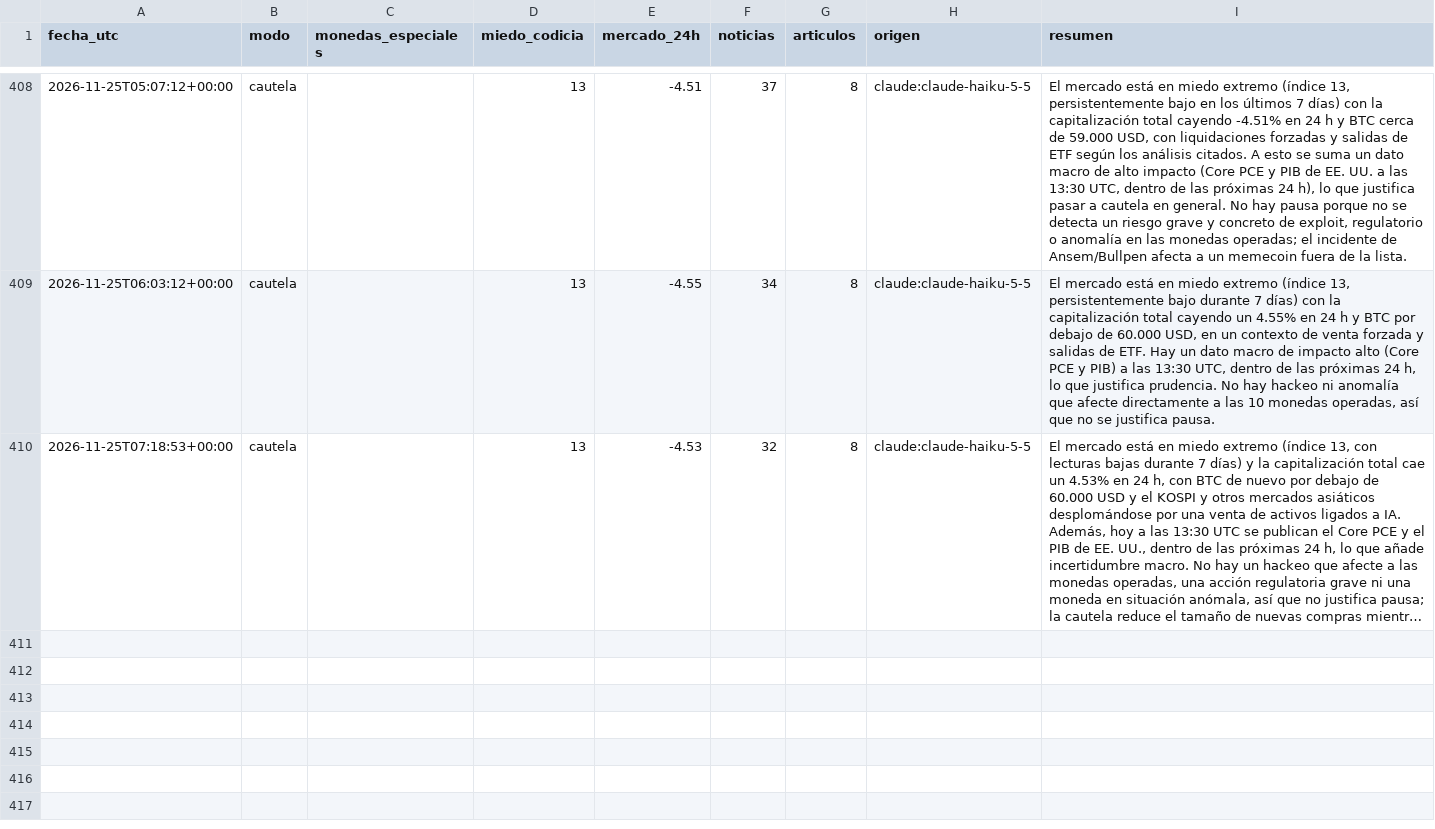
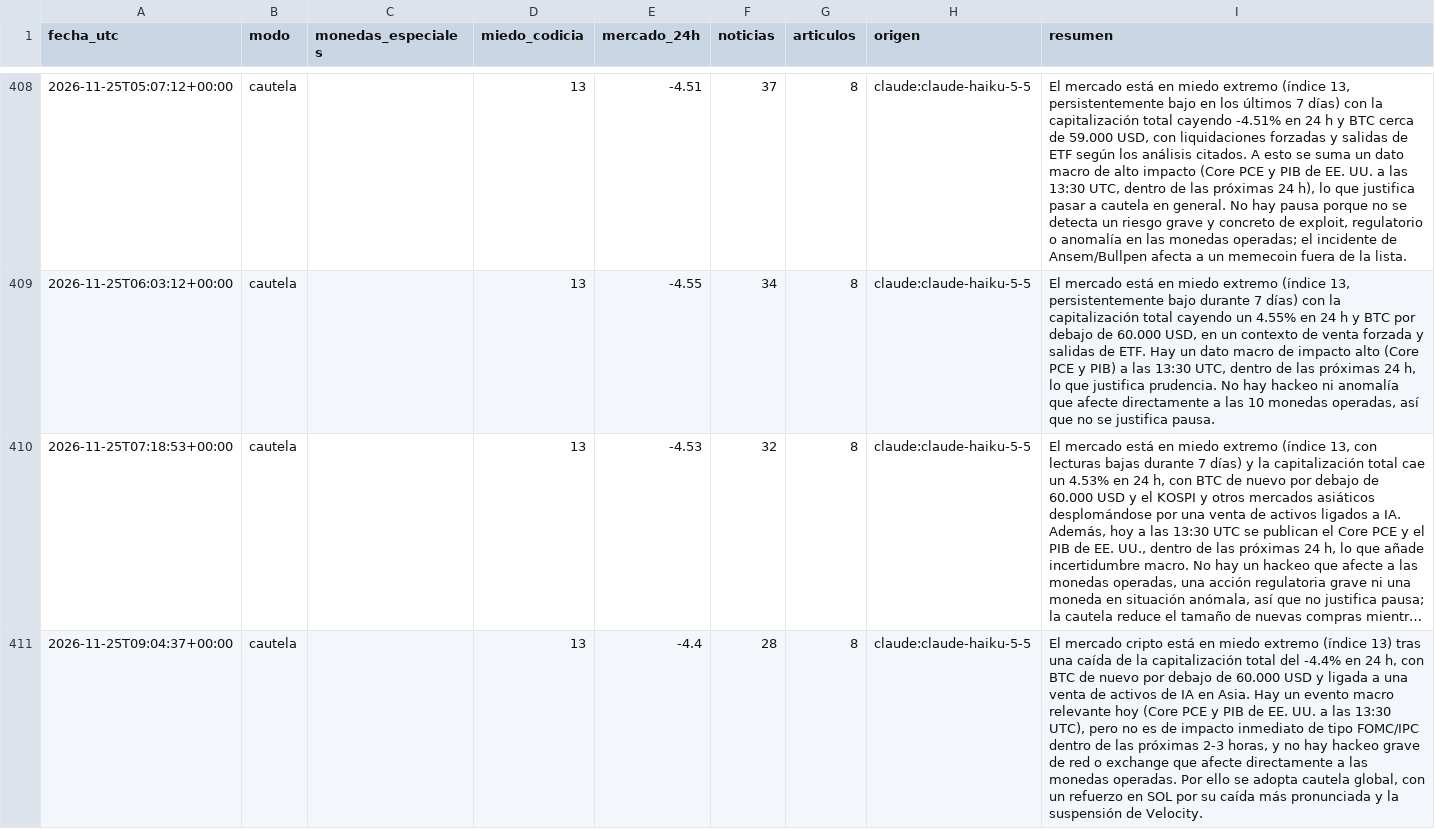
Before and after one commit to palomavilugron44-beep/cerebro-arana, a CSV file: publico/historial.csv, drawn as a sheet; only a part is shown, gaps mark what is left out; long unchanged cells end in …; the diff names each change by its address in the sheet, - before the commit and + after, or states it on an @@ line.

```diff
--- a/publico/historial.csv
+++ b/publico/historial.csv
+row 411: 2026-11-25T09:04:37+00:00 | cautela |  | 13 | -4.4 | 28 | 8 | claude:claude-haiku-5-5 | El mercado cripto está en miedo extremo (índice 13) tras una caída de la capitalización total del -4.4% en 24 h, con BTC de nuevo por debajo de 60.000 USD y ligada a una venta de activos de IA en Asia. Hay un evento macro relevante hoy (Core PCE y PIB de EE. UU. a las 13:30 UTC), pero no es de impacto inmediato de tipo FOMC/IPC dentro de las próximas 2-3 horas, y no hay hackeo grave de red o exchange que afecte directamente a las monedas operadas. Por ello se adopta cautela global, con un refuerzo en SOL por su caída más pronunciada y la suspensión de Velocity.
```
Also changed, not shown: 1 other file.
